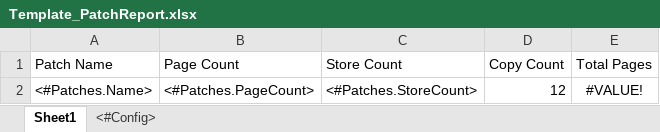
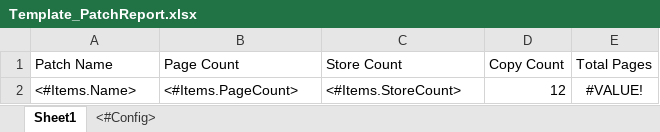
Before and after one commit to garmstrong11/PatioBlox, an Excel workbook: src/PatioBlox.DataExport/Templates/Template_PatchReport.xlsx, sheet Sheet1, drawn as a sheet; values as stored, in another font and other column widths than the file's, no borders; the diff names each change by its address in the sheet, - before the commit and + after, or states it on an @@ line.

```diff
--- a/src/PatioBlox.DataExport/Templates/Template_PatchReport.xlsx (sheet Sheet1)
+++ b/src/PatioBlox.DataExport/Templates/Template_PatchReport.xlsx (sheet Sheet1)
-A2 (Patch Name): <#Patches.Name>
+A2 (Patch Name): <#Items.Name>
-B2 (Page Count): <#Patches.PageCount>
+B2 (Page Count): <#Items.PageCount>
-C2 (Store Count): <#Patches.StoreCount>
+C2 (Store Count): <#Items.StoreCount>
```
Also changed, not shown: src/PatioBlox.DataExport/Templates/Template_1up.xlsx, src/PatioBlox.DataExport/Templates/Template_Violations.xlsx, 24 other files.
